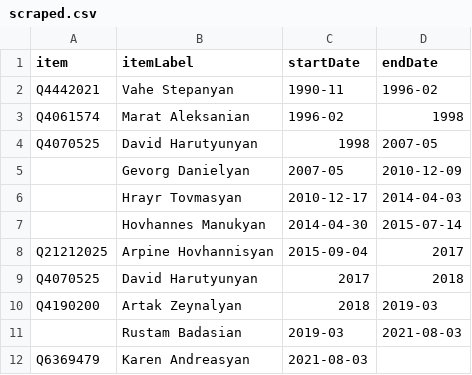
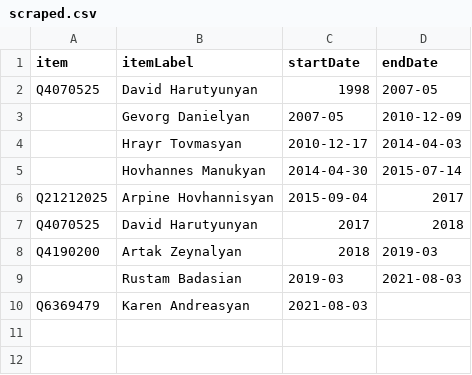
Before and after one commit to every-politician-scrapers/armenia-ministers, a CSV file: sources/justice-enwiki/scraped.csv, drawn as a sheet; the diff names each change by its address in the sheet, - before the commit and + after, or states it on an @@ line.

```diff
--- a/sources/justice-enwiki/scraped.csv
+++ b/sources/justice-enwiki/scraped.csv
-row 2: Q4442021 | Vahe Stepanyan | 1990-11 | 1996-02
-row 3: Q4061574 | Marat Aleksanian | 1996-02 | 1998
```
Also changed, not shown: sources/cogs/diff.csv, sources/cogs/scraped.csv, 9 other files.
